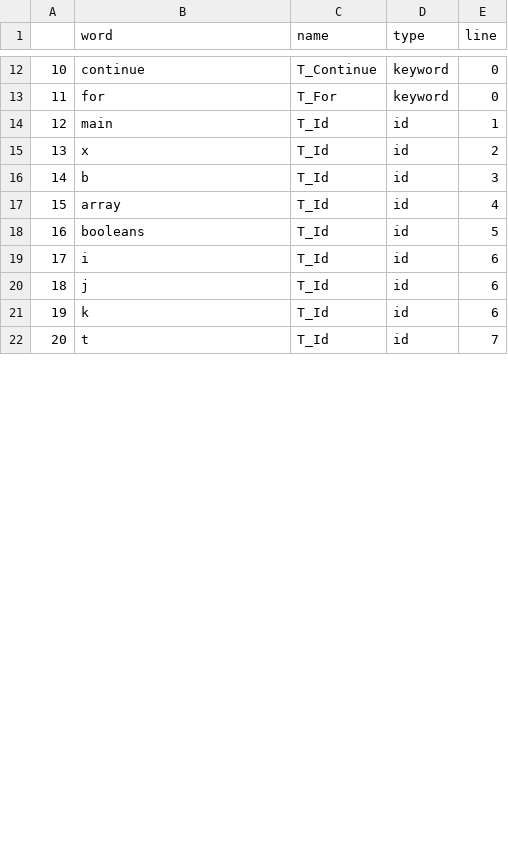
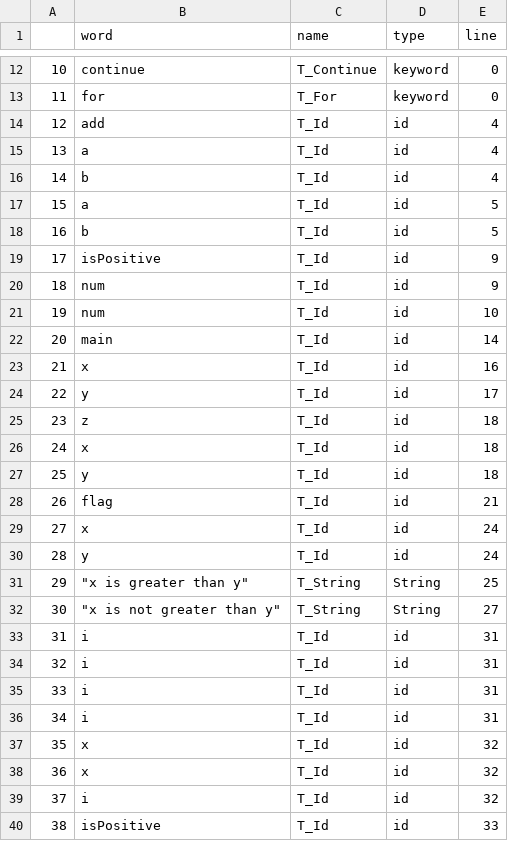
Before and after one commit to hoomanhonarvar/syntax_analyser, a CSV file: main_symbol_table.csv, drawn as a sheet; only a part is shown, gaps mark what is left out; addresses are those after the commit; the diff covers the shown part only; the diff names each change by its address in the sheet, - before the commit and + after, or states it on an @@ line.

```diff
--- a/main_symbol_table.csv
+++ b/main_symbol_table.csv
+row 14: 12 | add | T_Id | id | 4
+row 15: 13 | a | T_Id | id | 4
+row 16: 14 | b | T_Id | id | 4
+row 17: 15 | a | T_Id | id | 5
+row 18: 16 | b | T_Id | id | 5
+row 19: 17 | isPositive | T_Id | id | 9
+row 20: 18 | num | T_Id | id | 9
+row 21: 19 | num | T_Id | id | 10
@@ column A renumbered between rows 22 and 46 @@
-E22 (line): 1
+E22 (line): 14
-E23 (line): 2
+E23 (line): 16
-B24 (word): b
+B24 (word): y
-E24 (line): 3
+E24 (line): 17
+row 25: 23 | z | T_Id | id | 18
+row 26: 24 | x | T_Id | id | 18
-B27 (word): array
+B27 (word): y
-E27 (line): 4
+E27 (line): 18
-B28 (word): booleans
+B28 (word): flag
-E28 (line): 5
+E28 (line): 21
+row 29: 27 | x | T_Id | id | 24
+row 30: 28 | y | T_Id | id | 24
+row 31: 29 | "x is greater than y" | T_String | String | 25
+row 32: 30 | "x is not greater than y" | T_String | String | 27
-E33:E35 (line): 6
+E33:E35 (line): 31
-B34 (word): j
+B34 (word): i
-B35 (word): k
+B35 (word): i
+row 36: 34 | i | T_Id | id | 31
+row 37: 35 | x | T_Id | id | 32
+row 38: 36 | x | T_Id | id | 32
+row 39: 37 | i | T_Id | id | 32
-B40 (word): t
+B40 (word): isPositive
-E40 (line): 7
+E40 (line): 33
```
Also changed, not shown: 3 added rows, 2 removed rows and 8 edited cells elsewhere in this file, 6 other files.
